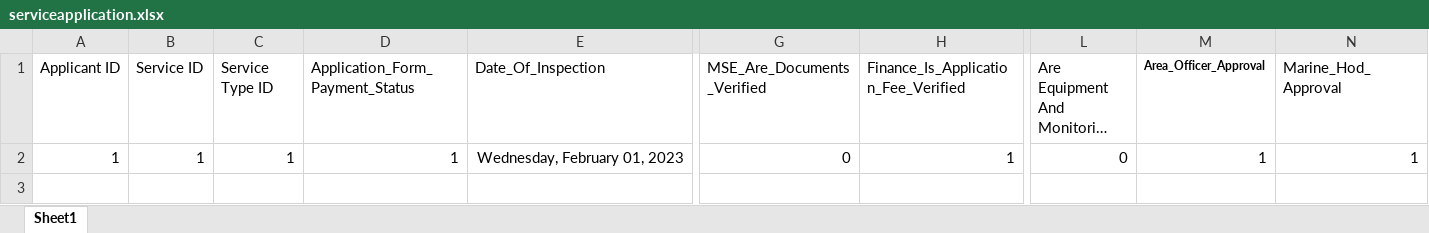
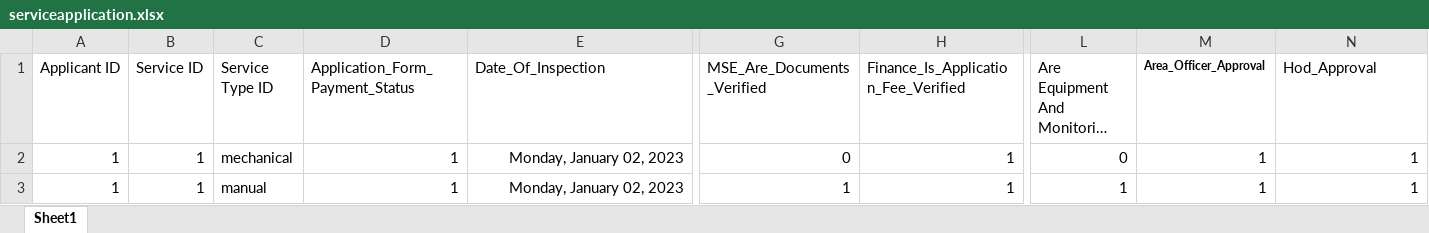
Before and after one commit to edsine/niwaebs, an Excel workbook: public/excelfile/serviceapplication.xlsx, sheet Sheet1, drawn as a sheet; only a part is shown, gaps mark what is left out; long unchanged cells end in …; values as stored, in another font and other column widths than the file's, no borders; rows hold the shown columns only; the diff names each change by its address in the sheet, - before the commit and + after, or states it on an @@ line.

Commit message:
done with the modification of the excelsheet and upload data

```diff
--- a/public/excelfile/serviceapplication.xlsx (sheet Sheet1)
+++ b/public/excelfile/serviceapplication.xlsx (sheet Sheet1)
-N1: Marine_Hod_Approval
+N1: Hod_Approval
-C2 (Service Type ID): 1
+C2 (Service Type ID): mechanical
-E2 (Date_Of_Inspection): Wednesday, February 01, 2023
+E2 (Date_Of_Inspection): Monday, January 02, 2023
+row 3: 1 | 1 | manual | 1 | Monday, January 02, 2023 | 1 | 1 | 1 | 1 | 1
```
Also changed, not shown: 13 other files.
